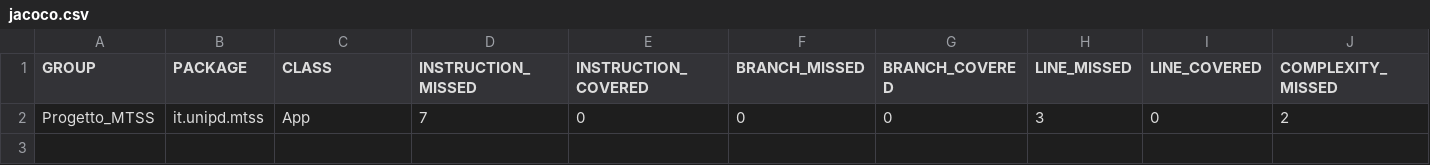
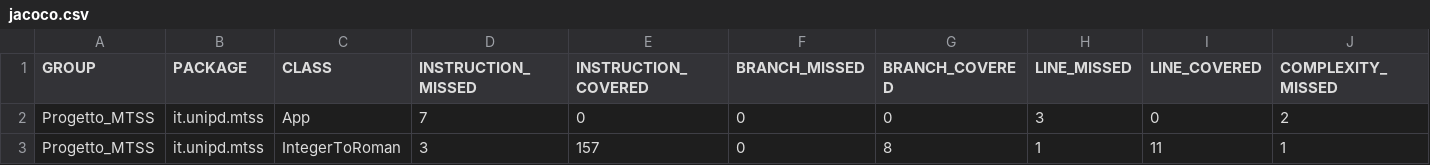
Before and after one commit to eleonorabellet/Progetto_MTSS, a CSV file: target/site/jacoco/jacoco.csv, drawn as a sheet; only a part is shown; rows hold the shown columns only; the diff names each change by its address in the sheet, - before the commit and + after, or states it on an @@ line.

```diff
--- a/target/site/jacoco/jacoco.csv
+++ b/target/site/jacoco/jacoco.csv
+row 3: Progetto_MTSS | it.unipd.mtss | IntegerToRoman | 3 | 157 | 0 | 8 | 1 | 11 | 1
```
Also changed, not shown: 20 other files.
